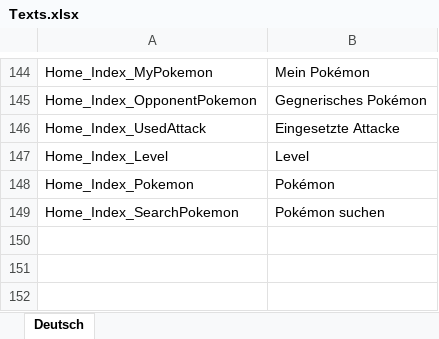
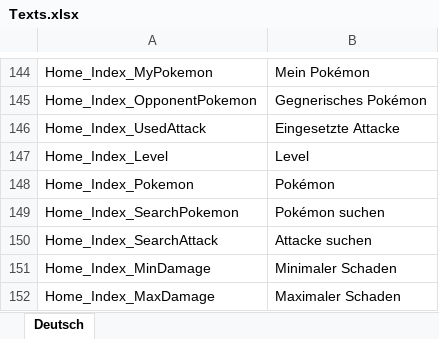
Before and after one commit to CodingLizards/poketools-web, an Excel workbook: Coding.Lizards.Pokemon.Tools.Web/Strings/Texts.xlsx, sheet Deutsch, drawn as a sheet; only a part is shown, gaps mark what is left out; values as stored, in another font and other column widths than the file's, no borders; the diff names each change by its address in the sheet, - before the commit and + after, or states it on an @@ line.

Commit message:
can calculate damage now

```diff
--- a/Coding.Lizards.Pokemon.Tools.Web/Strings/Texts.xlsx (sheet Deutsch)
+++ b/Coding.Lizards.Pokemon.Tools.Web/Strings/Texts.xlsx (sheet Deutsch)
+row 150: Home_Index_SearchAttack | Attacke suchen
+row 151: Home_Index_MinDamage | Minimaler Schaden
+row 152: Home_Index_MaxDamage | Maximaler Schaden
```
Also changed, not shown: 6 other files.
